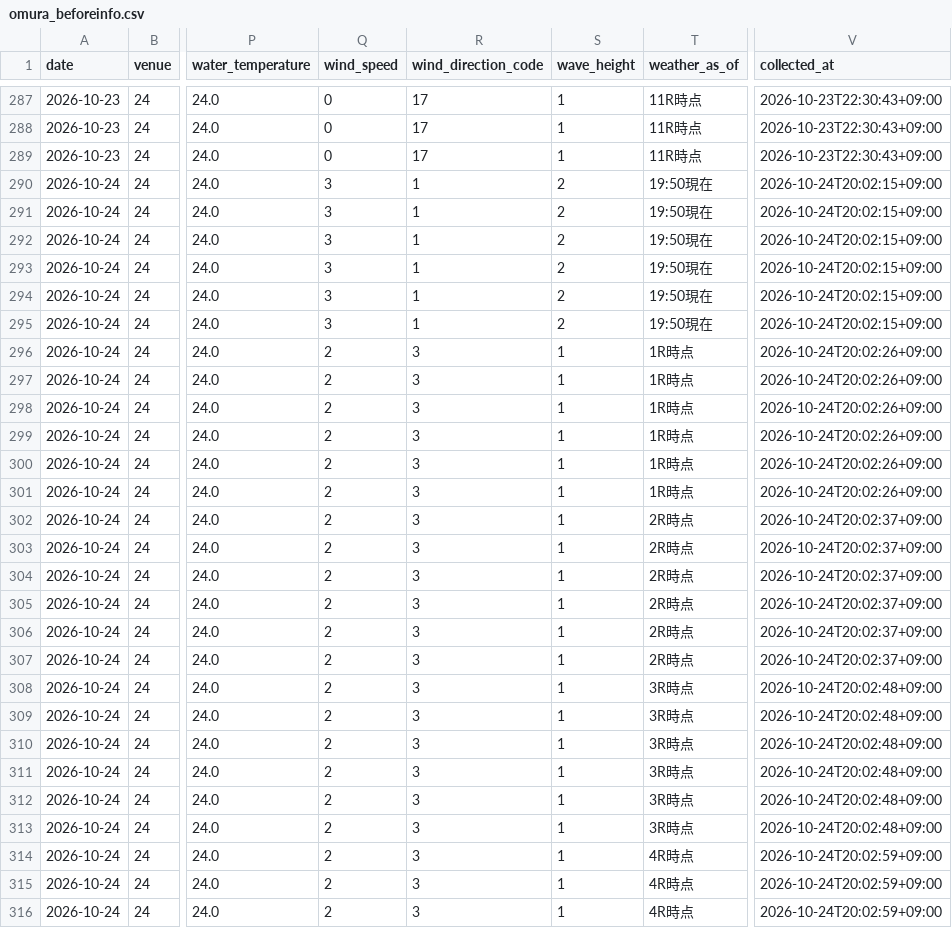
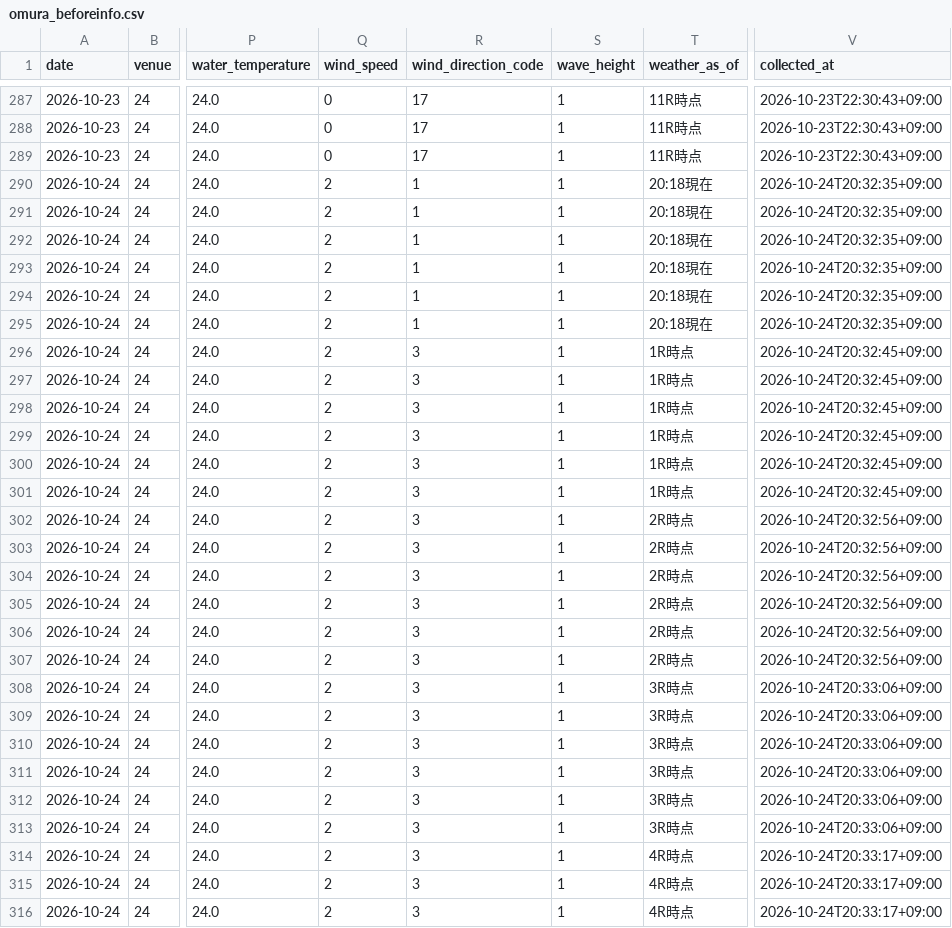
Before and after one commit to kasiwazakilove292-gif/boat-ai-app, a CSV file: data/omura_beforeinfo.csv, drawn as a sheet; only a part is shown, gaps mark what is left out; the diff covers the shown part only; the diff names each change by its address in the sheet, - before the commit and + after, or states it on an @@ line.

```diff
--- a/data/omura_beforeinfo.csv
+++ b/data/omura_beforeinfo.csv
-Q290:Q295 (wind_speed): 3
+Q290:Q295 (wind_speed): 2
-S290:S295 (wave_height): 2
+S290:S295 (wave_height): 1
-T290:T295 (weather_as_of): 19:50現在
+T290:T295 (weather_as_of): 20:18現在
-V290:V295 (collected_at): 2026-10-24T20:02:15+09:00
+V290:V295 (collected_at): 2026-10-24T20:32:35+09:00
-V296:V301 (collected_at): 2026-10-24T20:02:26+09:00
+V296:V301 (collected_at): 2026-10-24T20:32:45+09:00
-V302:V307 (collected_at): 2026-10-24T20:02:37+09:00
+V302:V307 (collected_at): 2026-10-24T20:32:56+09:00
-V308:V313 (collected_at): 2026-10-24T20:02:48+09:00
+V308:V313 (collected_at): 2026-10-24T20:33:06+09:00
-V314:V316 (collected_at): 2026-10-24T20:02:59+09:00
+V314:V316 (collected_at): 2026-10-24T20:33:17+09:00
```
Also changed, not shown: 93 edited cells elsewhere in this file, data/beforeinfo/2026-10-24.csv, 1 other file.
